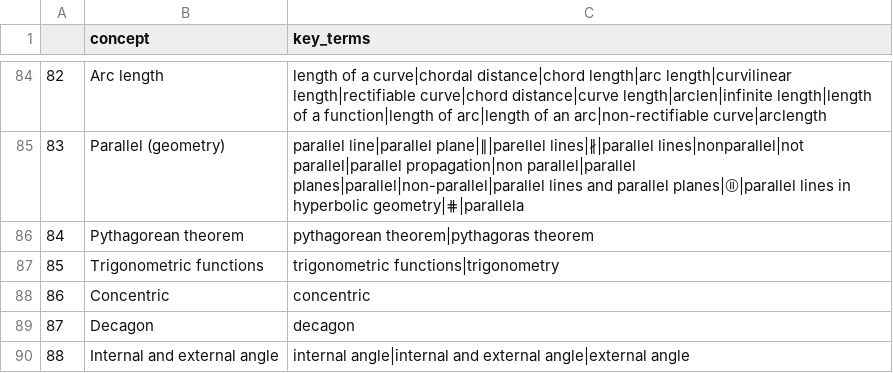
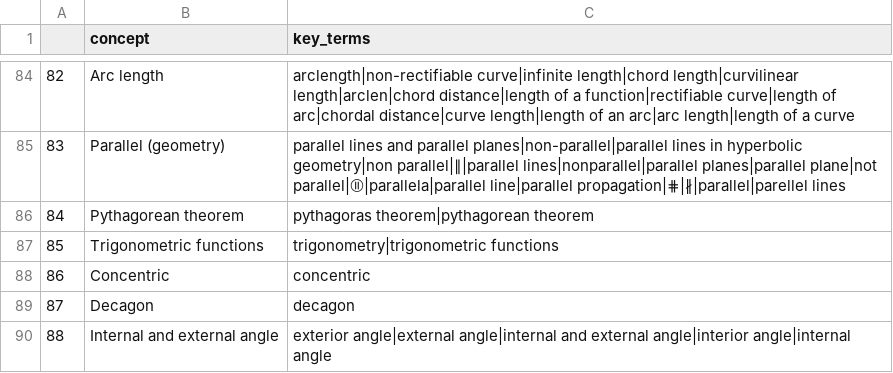
Before and after one commit to itsshivampal/Prerequisite-Learning-Dataset, a CSV file: Geometry/processed_data/geometry_concepts_ambiguity.csv, drawn as a sheet; only a part is shown, gaps mark what is left out; the diff covers the shown part only.

```diff
--- a/Geometry/processed_data/geometry_concepts_ambiguity.csv
+++ b/Geometry/processed_data/geometry_concepts_ambiguity.csv
@@ -84,7 +84,7 @@
-82,Arc length,length of a curve|chordal distance|chord length|arc length|curvilinear length|rectifiable curve|chord distance|curve length|arclen|infinite length|length of a function|length of arc|length of an arc|non-rectifiable curve|arclength
-83,Parallel (geometry),parallel line|parallel plane|∥|parellel lines|∦|parallel lines|nonparallel|not parallel|parallel propagation|non parallel|parallel planes|parallel|non-parallel|parallel lines and parallel planes|⦷|parallel lines in hyperbolic geometry|⋕|parallela
-84,Pythagorean theorem,pythagorean theorem|pythagoras theorem
-85,Trigonometric functions,trigonometric functions|trigonometry
+82,Arc length,arclength|non-rectifiable curve|infinite length|chord length|curvilinear length|arclen|chord distance|length of a function|rectifiable curve|length of arc|chordal distance|curve length|length of an arc|arc length|length of a curve
+83,Parallel (geometry),parallel lines and parallel planes|non-parallel|parallel lines in hyperbolic geometry|non parallel|∥|parallel lines|nonparallel|parallel planes|parallel plane|not parallel|⦷|parallela|parallel line|parallel propagation|⋕|∦|parallel|parellel lines
+84,Pythagorean theorem,pythagoras theorem|pythagorean theorem
+85,Trigonometric functions,trigonometry|trigonometric functions
 86,Concentric,concentric
 87,Decagon,decagon
-88,Internal and external angle,internal angle|internal and external angle|external angle
+88,Internal and external angle,exterior angle|external angle|internal and external angle|interior angle|internal angle
```
Also changed, not shown: 77 edited cells elsewhere in this file, 31 other files.
